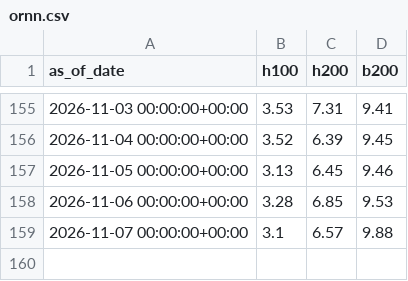
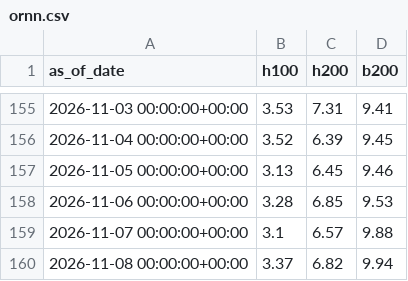
Before and after one commit to charlieamadeus/bipp-streamlit, a CSV file: data/history/ornn.csv, drawn as a sheet; only a part is shown, gaps mark what is left out; the diff names each change by its address in the sheet, - before the commit and + after, or states it on an @@ line.

```diff
--- a/data/history/ornn.csv
+++ b/data/history/ornn.csv
+row 160: 2026-11-08 00:00:00+00:00 | 3.37 | 6.82 | 9.94
```
Also changed, not shown: data/history/tokens.csv, 1 other file.
